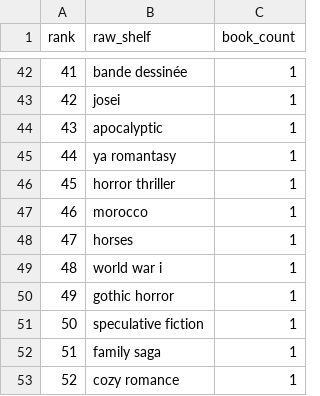
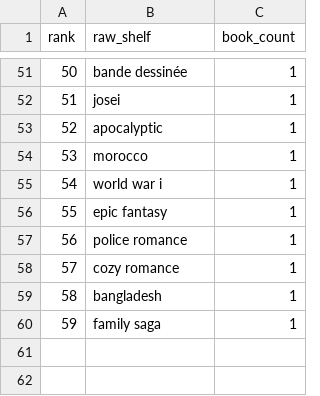
Before and after one commit to mariah32p/threnne-analytics, a CSV file: data/exports/unmapped_shelves.csv, drawn as a sheet; only a part is shown, gaps mark what is left out; removed rows and columns are numbered as before the commit, all else as after; the diff covers the shown part only; the diff names each change by its address in the sheet, - before the commit and + after, or states it on an @@ line.

```diff
--- a/data/exports/unmapped_shelves.csv
+++ b/data/exports/unmapped_shelves.csv
@@ column A (rank) renumbered between rows 2 and 60 @@
-row 45: 44 | ya romantasy | 1
-row 46: 45 | horror thriller | 1
-row 48: 47 | horses | 1
-B56 (raw_shelf): gothic horror
+B56 (raw_shelf): epic fantasy
-B57 (raw_shelf): speculative fiction
+B57 (raw_shelf): police romance
@@ row 53 moved to row 58: 57 @@
+row 59: 58 | bangladesh | 1
```
Also changed, not shown: 20 added rows, 11 removed rows and 10 edited cells elsewhere in this file, backtester/data/exports/unmapped_alerts.csv, data/exports/forecast_report.csv, 4 other files.
